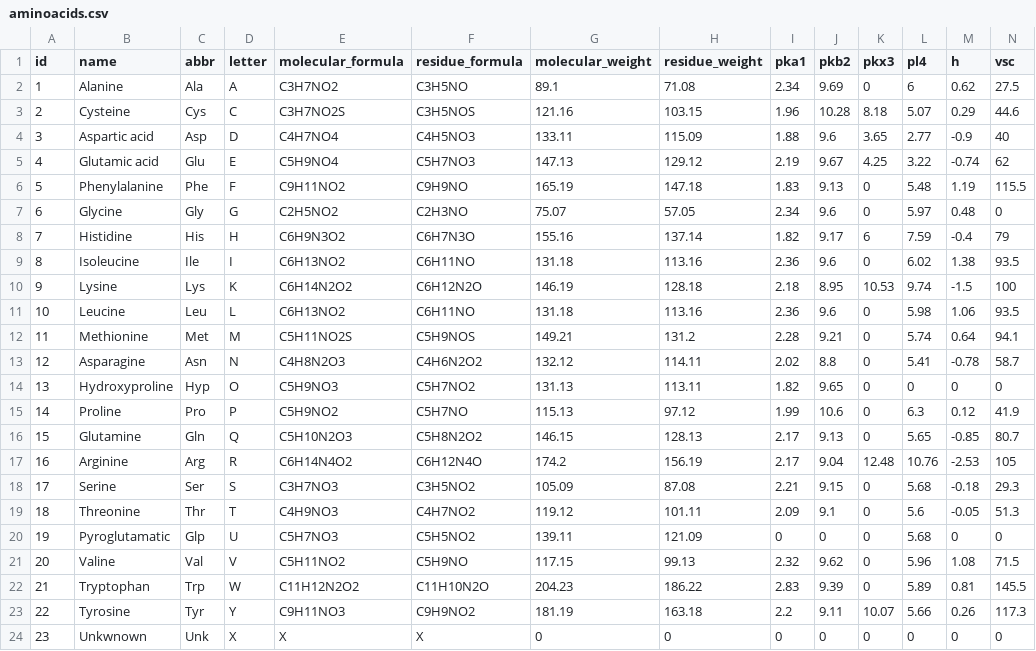
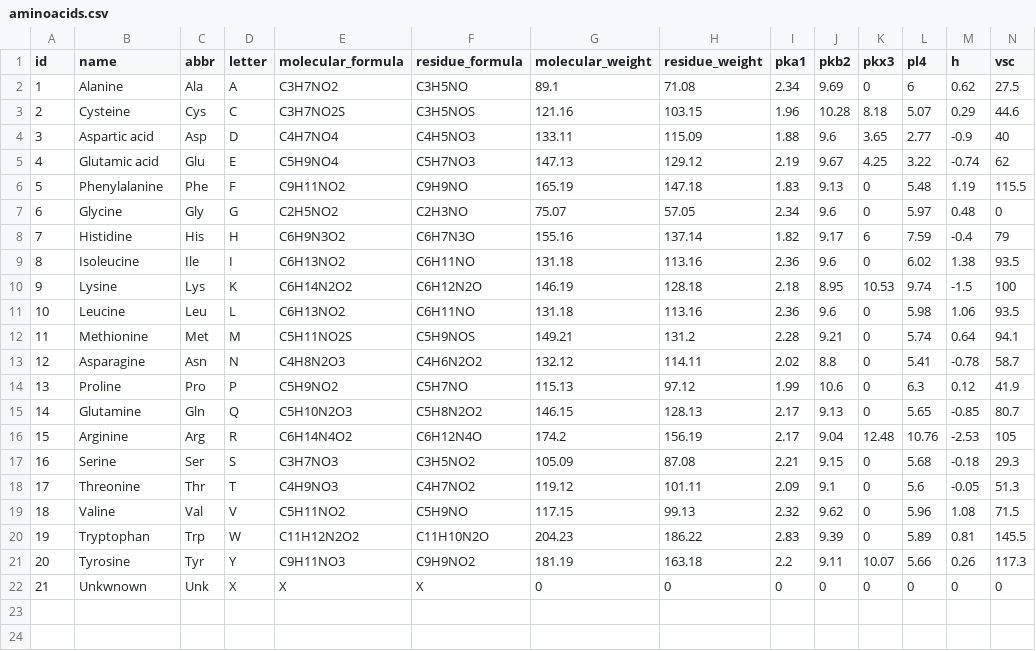
Before and after one commit to LeandroCarneiro/UPEpitopeVec, a CSV file: datasets/aminoacids.csv, drawn as a sheet; only a part is shown; removed rows and columns are numbered as before the commit, all else as after; rows hold the shown columns only; the diff names each change by its address in the sheet, - before the commit and + after, or states it on an @@ line.

```diff
--- a/datasets/aminoacids.csv
+++ b/datasets/aminoacids.csv
-row 14: 13 | Hydroxyproline | Hyp | O | C5H9NO3 | C5H7NO2 | 131.13 | 113.11 | 1.82 | 9.65 | 0 | 0 | 0 | 0
@@ column A (id) renumbered from row 14 down @@
-row 20: 19 | Pyroglutamatic | Glp | U | C5H7NO3 | C5H5NO2 | 139.11 | 121.09 | 0 | 0 | 0 | 5.68 | 0 | 0
```
Also changed, not shown: datasets/bepi3_epitopes.csv, 17 other files.
